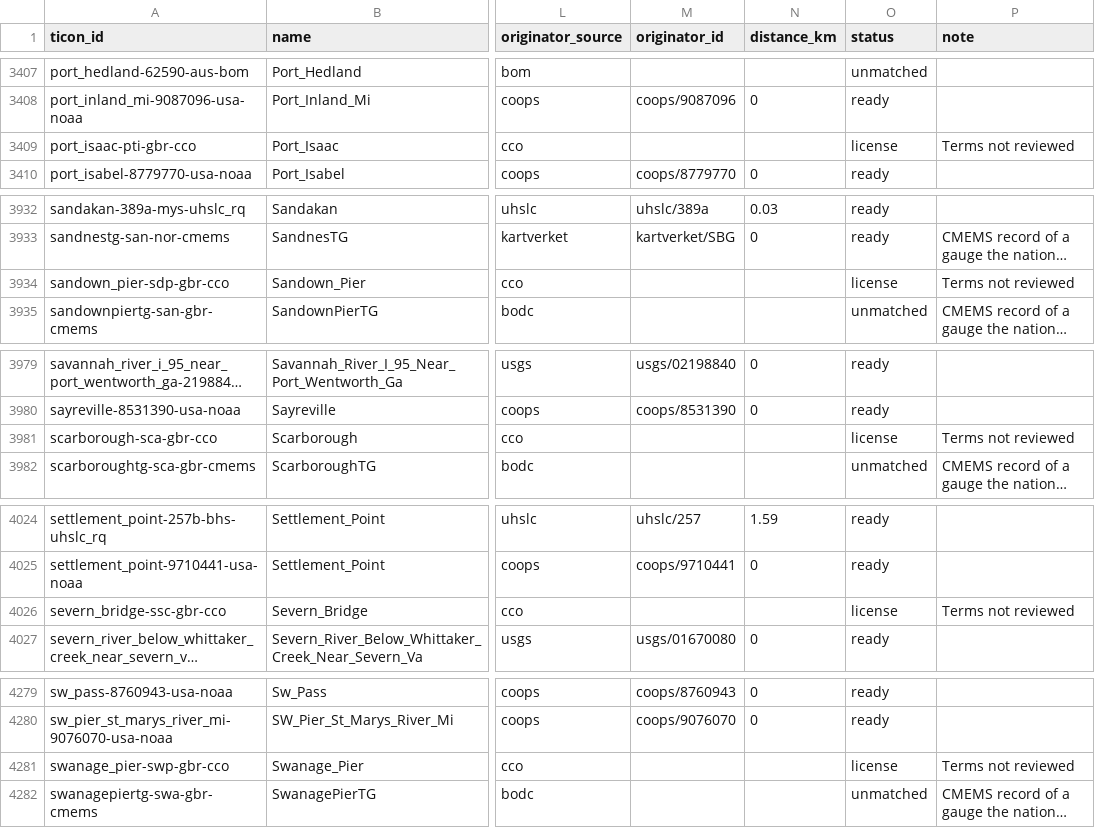
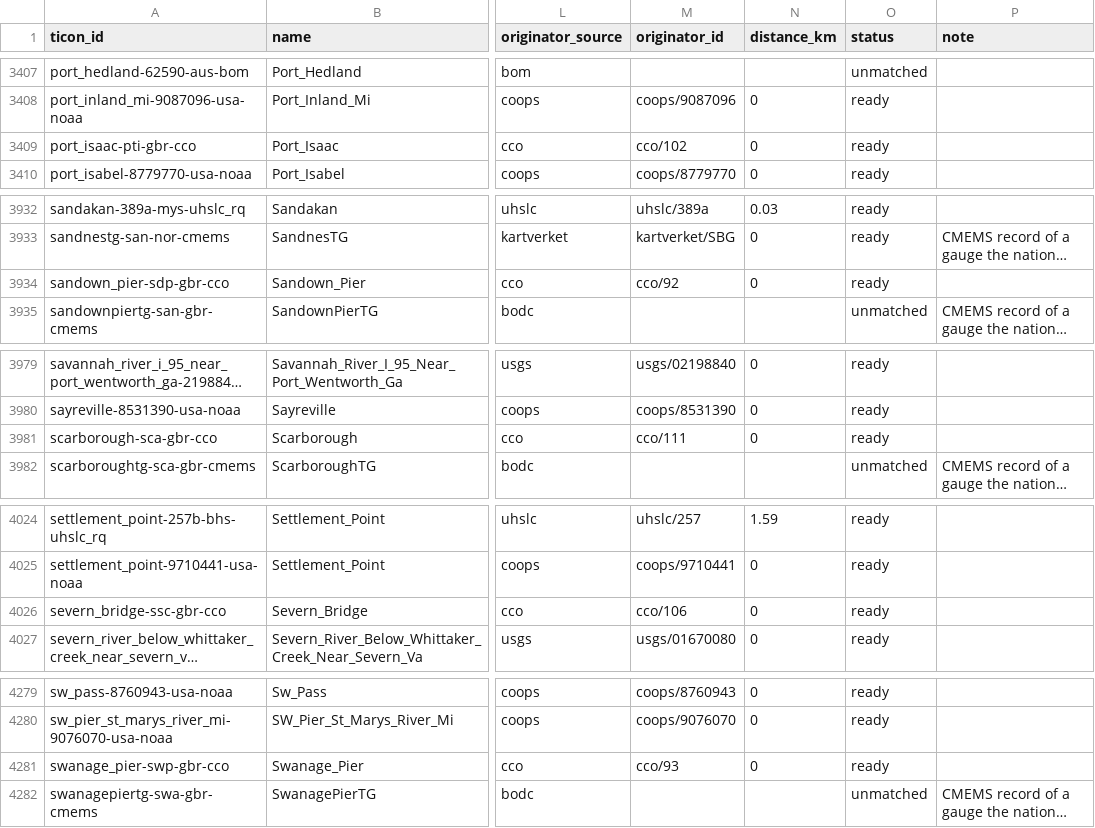
Before and after one commit to openwatersio/stillwell, a CSV file: docs/ticon-inventory.csv, drawn as a sheet; only a part is shown, gaps mark what is left out; long unchanged cells end in …; the diff covers the shown part only; the diff names each change by its address in the sheet, - before the commit and + after, or states it on an @@ line.

```diff
--- a/docs/ticon-inventory.csv
+++ b/docs/ticon-inventory.csv
-M3409 (originator_id): (empty)
+M3409 (originator_id): cco/102
-N3409 (distance_km): (empty)
+N3409 (distance_km): 0
-O3409 (status): license
+O3409 (status): ready
-P3409 (note): Terms not reviewed
+P3409 (note): (empty)
-M3934 (originator_id): (empty)
+M3934 (originator_id): cco/92
-N3934 (distance_km): (empty)
+N3934 (distance_km): 0
-O3934 (status): license
+O3934 (status): ready
-P3934 (note): Terms not reviewed
+P3934 (note): (empty)
-M3981 (originator_id): (empty)
+M3981 (originator_id): cco/111
-N3981 (distance_km): (empty)
+N3981 (distance_km): 0
-O3981 (status): license
+O3981 (status): ready
-P3981 (note): Terms not reviewed
+P3981 (note): (empty)
-M4026 (originator_id): (empty)
+M4026 (originator_id): cco/106
-N4026 (distance_km): (empty)
+N4026 (distance_km): 0
-O4026 (status): license
+O4026 (status): ready
-P4026 (note): Terms not reviewed
+P4026 (note): (empty)
-M4281 (originator_id): (empty)
+M4281 (originator_id): cco/93
-N4281 (distance_km): (empty)
+N4281 (distance_km): 0
-O4281 (status): license
+O4281 (status): ready
-P4281 (note): Terms not reviewed
+P4281 (note): (empty)
```
Also changed, not shown: 72 edited cells elsewhere in this file, 50 other files.
